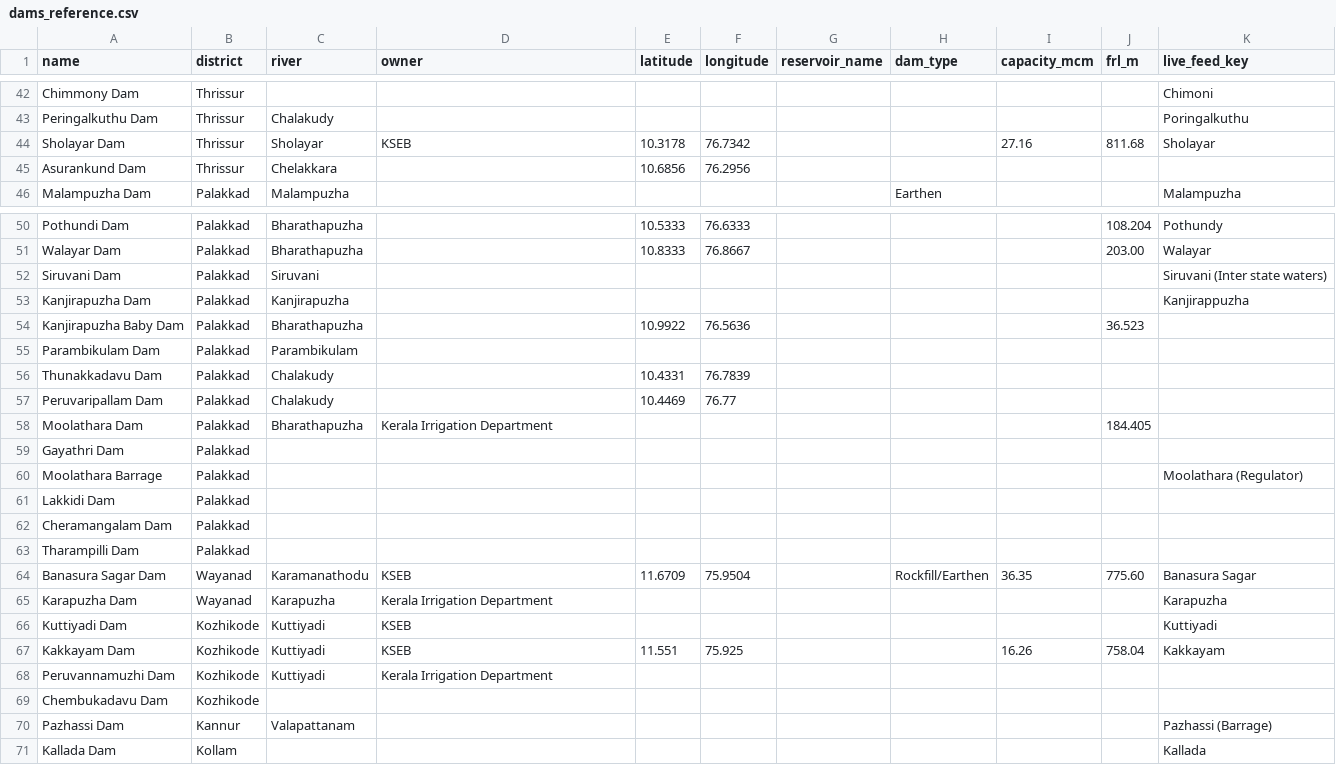
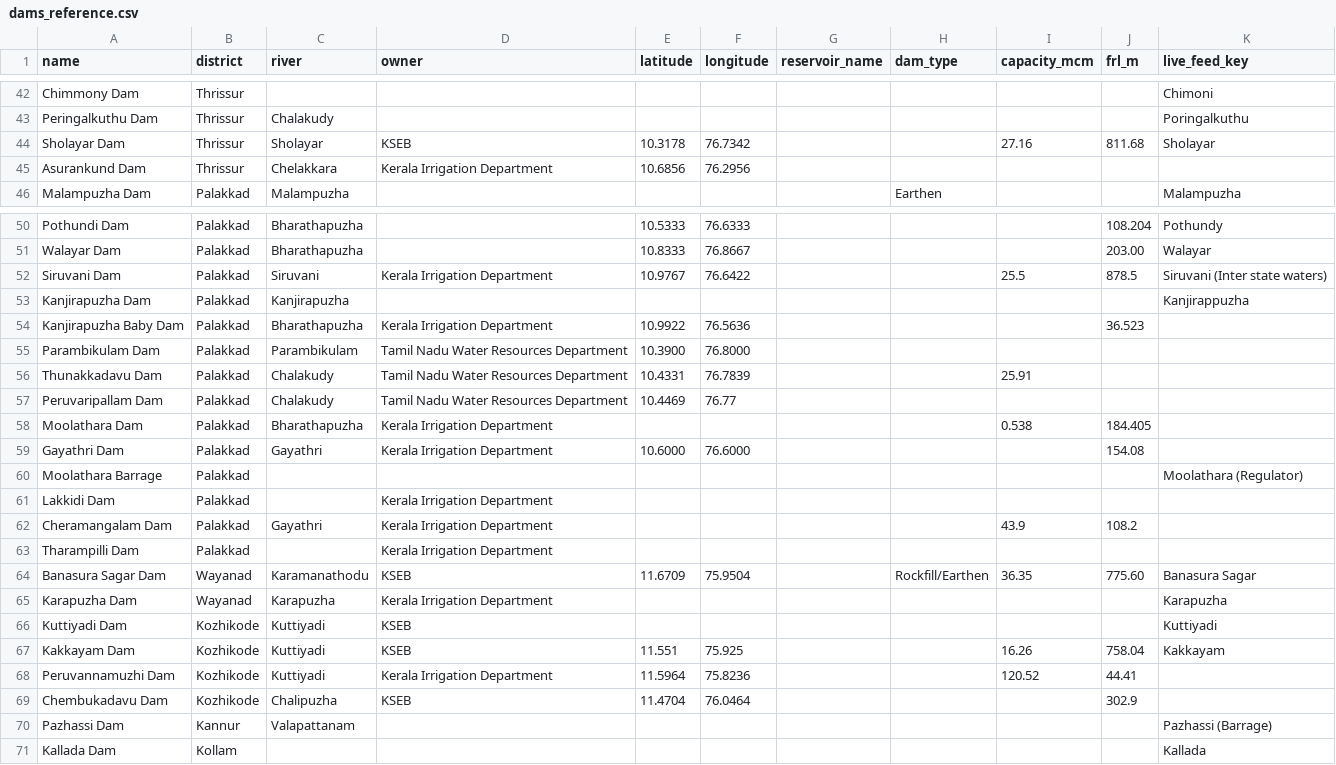
Before and after one commit to santhanuuuu/dip-kerala, a CSV file: backend/db/dams_reference.csv, drawn as a sheet; only a part is shown, gaps mark what is left out; the diff covers the shown part only.

```diff
--- a/backend/db/dams_reference.csv
+++ b/backend/db/dams_reference.csv
@@ -44,3 +44,3 @@ Peringalkuthu Dam,Thrissur,Chalakudy,,,,,,,,Poringalkuthu
 Sholayar Dam,Thrissur,Sholayar,KSEB,10.3178,76.7342,,,27.16,811.68,Sholayar
-Asurankund Dam,Thrissur,Chelakkara,,10.6856,76.2956,,,,,
+Asurankund Dam,Thrissur,Chelakkara,Kerala Irrigation Department,10.6856,76.2956,,,,,
 Malampuzha Dam,Palakkad,Malampuzha,,,,,Earthen,,,Malampuzha
@@ -51,14 +51,14 @@ Pothundi Dam,Palakkad,Bharathapuzha,,10.5333,76.6333,,,,108.204,Pothundy
 Walayar Dam,Palakkad,Bharathapuzha,,10.8333,76.8667,,,,203.00,Walayar
-Siruvani Dam,Palakkad,Siruvani,,,,,,,,Siruvani (Inter state waters)
+Siruvani Dam,Palakkad,Siruvani,Kerala Irrigation Department,10.9767,76.6422,,,25.5,878.5,Siruvani (Inter state waters)
 Kanjirapuzha Dam,Palakkad,Kanjirapuzha,,,,,,,,Kanjirappuzha
-Kanjirapuzha Baby Dam,Palakkad,Bharathapuzha,,10.9922,76.5636,,,,36.523,
-Parambikulam Dam,Palakkad,Parambikulam,,,,,,,,
-Thunakkadavu Dam,Palakkad,Chalakudy,,10.4331,76.7839,,,,,
-Peruvaripallam Dam,Palakkad,Chalakudy,,10.4469,76.77,,,,,
-Moolathara Dam,Palakkad,Bharathapuzha,Kerala Irrigation Department,,,,,,184.405,
-Gayathri Dam,Palakkad,,,,,,,,,
+Kanjirapuzha Baby Dam,Palakkad,Bharathapuzha,Kerala Irrigation Department,10.9922,76.5636,,,,36.523,
+Parambikulam Dam,Palakkad,Parambikulam,Tamil Nadu Water Resources Department,10.3900,76.8000,,,,,
+Thunakkadavu Dam,Palakkad,Chalakudy,Tamil Nadu Water Resources Department,10.4331,76.7839,,,25.91,,
+Peruvaripallam Dam,Palakkad,Chalakudy,Tamil Nadu Water Resources Department,10.4469,76.77,,,,,
+Moolathara Dam,Palakkad,Bharathapuzha,Kerala Irrigation Department,,,,,0.538,184.405,
+Gayathri Dam,Palakkad,Gayathri,Kerala Irrigation Department,10.6000,76.6000,,,,154.08,
 Moolathara Barrage,Palakkad,,,,,,,,,Moolathara (Regulator)
-Lakkidi Dam,Palakkad,,,,,,,,,
-Cheramangalam Dam,Palakkad,,,,,,,,,
-Tharampilli Dam,Palakkad,,,,,,,,,
+Lakkidi Dam,Palakkad,,Kerala Irrigation Department,,,,,,,
+Cheramangalam Dam,Palakkad,Gayathri,Kerala Irrigation Department,,,,,43.9,108.2,
+Tharampilli Dam,Palakkad,,Kerala Irrigation Department,,,,,,,
 Banasura Sagar Dam,Wayanad,Karamanathodu,KSEB,11.6709,75.9504,,Rockfill/Earthen,36.35,775.60,Banasura Sagar
@@ -67,4 +67,4 @@ Kuttiyadi Dam,Kozhikode,Kuttiyadi,KSEB,,,,,,,Kuttiyadi
 Kakkayam Dam,Kozhikode,Kuttiyadi,KSEB,11.551,75.925,,,16.26,758.04,Kakkayam
-Peruvannamuzhi Dam,Kozhikode,Kuttiyadi,Kerala Irrigation Department,,,,,,,
-Chembukadavu Dam,Kozhikode,,,,,,,,,
+Peruvannamuzhi Dam,Kozhikode,Kuttiyadi,Kerala Irrigation Department,11.5964,75.8236,,,120.52,44.41,
+Chembukadavu Dam,Kozhikode,Chalipuzha,KSEB,11.4704,76.0464,,,,302.9,
 Pazhassi Dam,Kannur,Valapattanam,,,,,,,,Pazhassi (Barrage)
```
Also changed, not shown: 56 edited cells elsewhere in this file.
